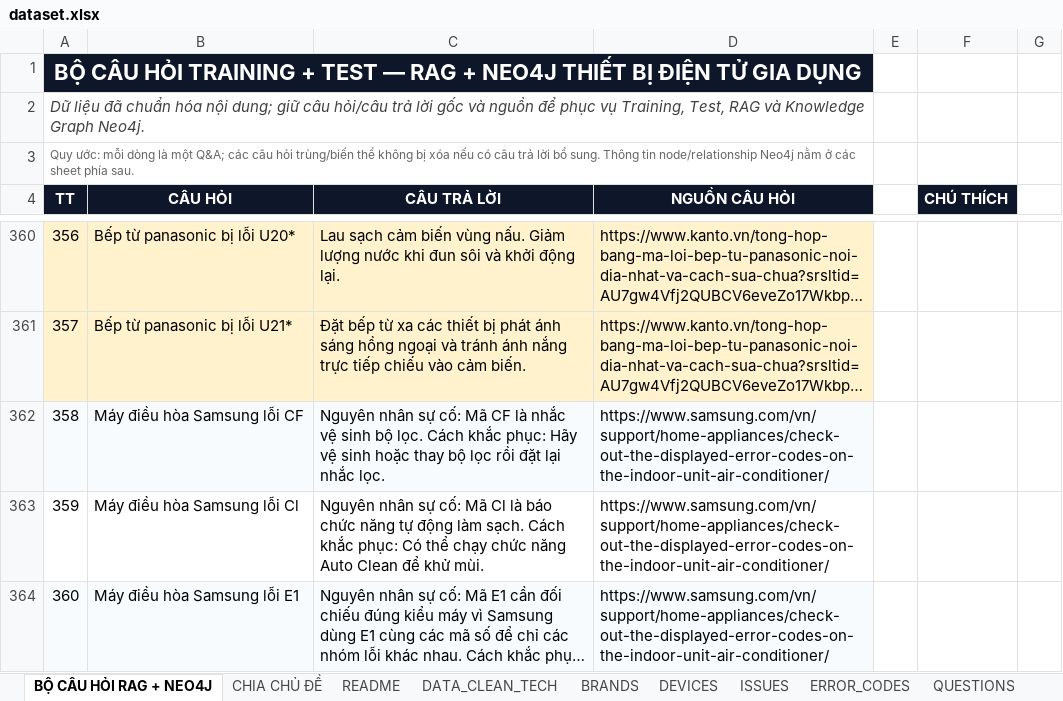
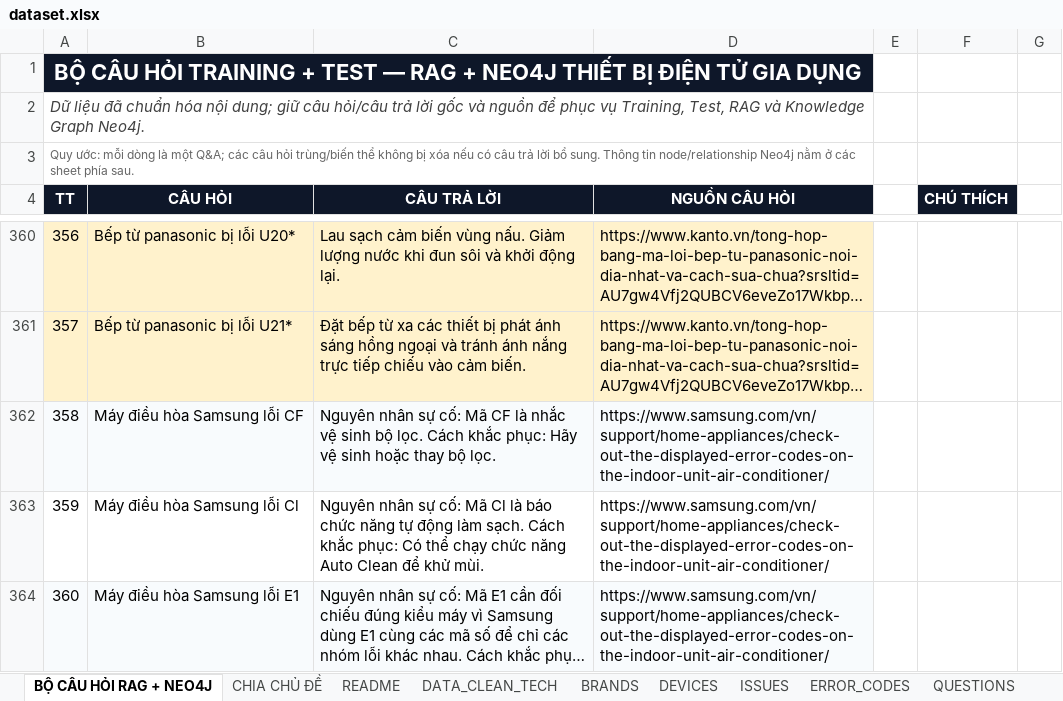
Before and after one commit to shengs1/appliance-troubleshooter-rag, an Excel workbook: data/raw/dataset.xlsx, sheet BỘ CÂU HỎI RAG + NEO4J, drawn as a sheet; only a part is shown, gaps mark what is left out; long unchanged cells end in …; values as stored, in another font and other column widths than the file's, no borders; the diff names each change by its address in the sheet, - before the commit and + after, or states it on an @@ line.

```diff
--- a/data/raw/dataset.xlsx (sheet BỘ CÂU HỎI RAG + NEO4J)
+++ b/data/raw/dataset.xlsx (sheet BỘ CÂU HỎI RAG + NEO4J)
-C362 (CÂU TRẢ LỜI): …thay bộ lọc rồi đặt lại nhắc lọc.
+C362 (CÂU TRẢ LỜI): …thay bộ lọc.
```
Also changed, not shown: sheet ANSWERS, sheet DATA_CLEAN_TECH, 15 other files.
